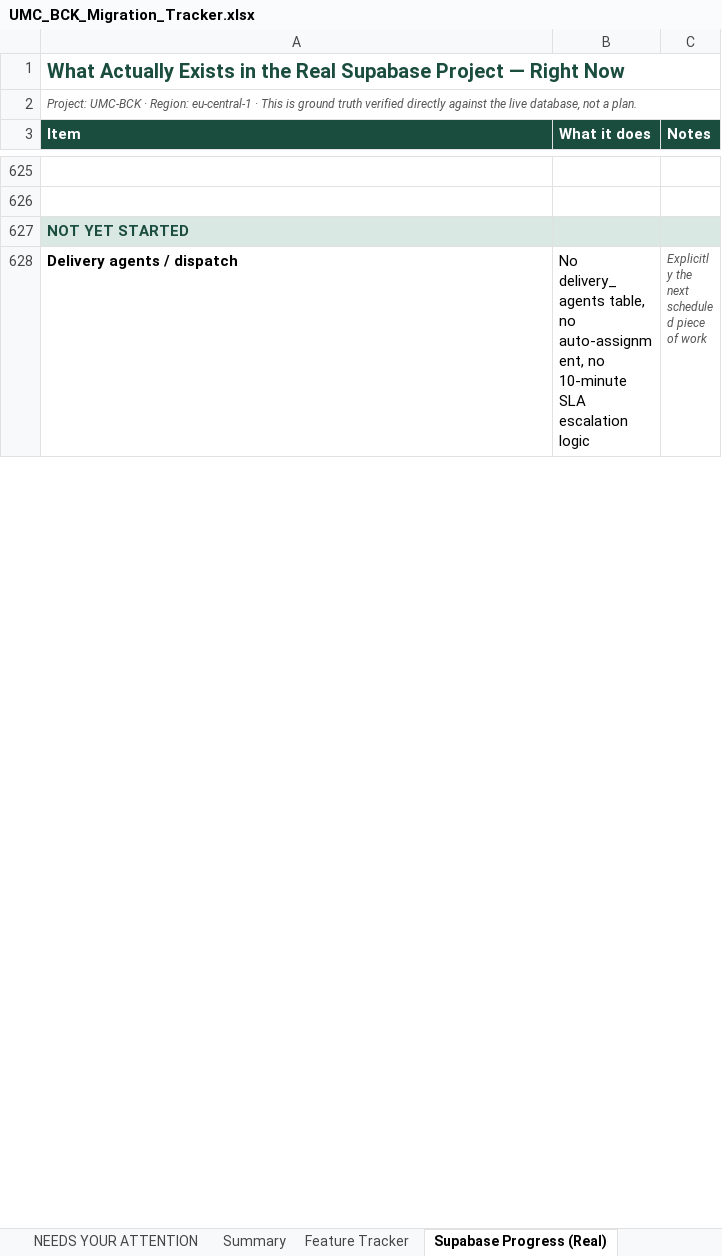
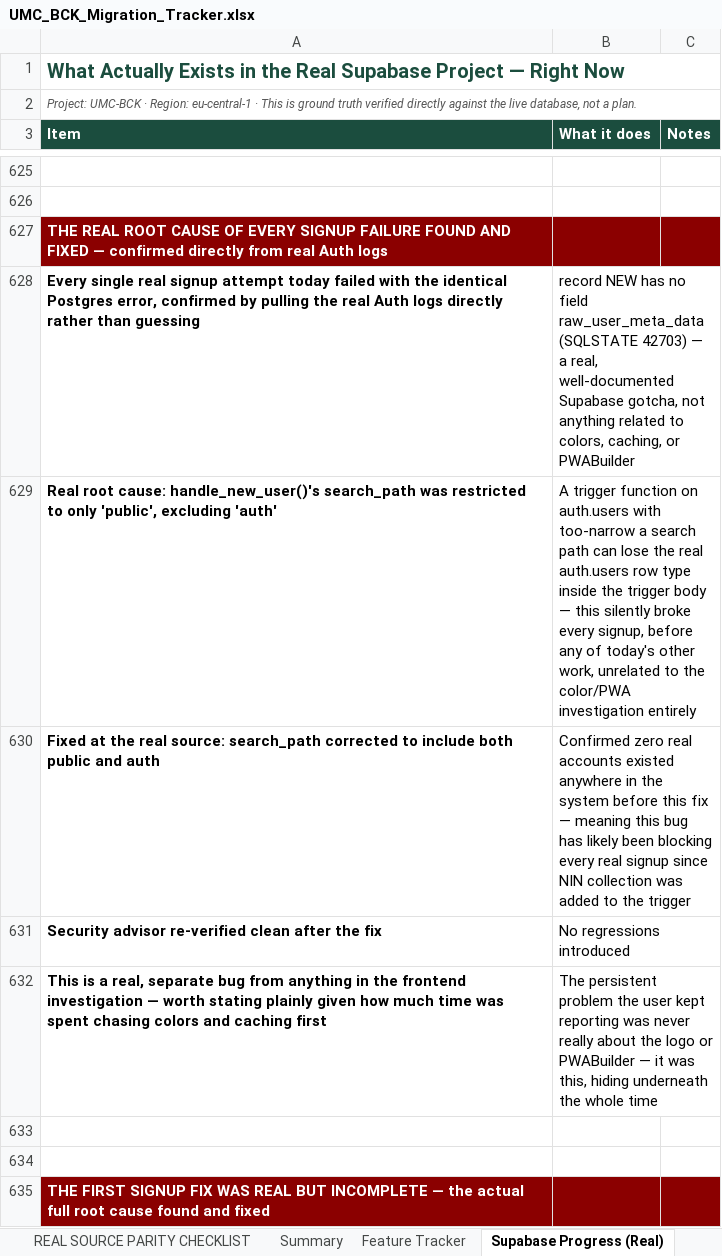
Before and after one commit to UmcvsChs/UMC-BCK-APP, an Excel workbook: umc-bck-complete/documents/UMC_BCK_Migration_Tracker.xlsx, sheet Supabase Progress (Real), drawn as a sheet; only a part is shown, gaps mark what is left out; the shorter side is filled out with more unchanged rows; values as stored, in another font and other column widths than the file's, no borders; the diff covers the shown part only; the diff names each change by its address in the sheet, - before the commit and + after, or states it on an @@ line.

```diff
--- a/umc-bck-complete/documents/UMC_BCK_Migration_Tracker.xlsx (sheet Supabase Progress (Real))
+++ b/umc-bck-complete/documents/UMC_BCK_Migration_Tracker.xlsx (sheet Supabase Progress (Real))
+sheet tab: REAL SOURCE PARITY CHECKLIST
+row 627: THE REAL ROOT CAUSE OF EVERY SIGNUP FAILURE FOUND AND FIXED — confirmed directly from real Auth logs
+row 628: Every single real signup attempt today failed with the identical Postgres error, confirmed by pulling the real Auth logs directly rather than guessing | record NEW has no field raw_user_meta_data (SQLSTATE 42703) — a real, well-documented Supabase gotcha, not anything related to colors, caching, or PWABuilder
+row 629: Real root cause: handle_new_user()'s search_path was restricted to only 'public', excluding 'auth' | A trigger function on auth.users with too-narrow a search path can lose the real auth.users row type inside the trigger body — this silently broke every signup, before any of today's other work, unrelated to the color/PWA investigation entirely
+row 630: Fixed at the real source: search_path corrected to include both public and auth | Confirmed zero real accounts existed anywhere in the system before this fix — meaning this bug has likely been blocking every real signup since NIN collection was added to the trigger
+row 631: Security advisor re-verified clean after the fix | No regressions introduced
+row 632: This is a real, separate bug from anything in the frontend investigation — worth stating plainly given how much time was spent chasing colors and caching first | The persistent problem the user kept reporting was never really about the logo or PWABuilder — it was this, hiding underneath the whole time
+row 633: (empty)
+row 634: (empty)
+row 635: THE FIRST SIGNUP FIX WAS REAL BUT INCOMPLETE — the actual full root cause found and fixed
```
Also changed, not shown: 77 added rows elsewhere in this sheet, 9 other files.
